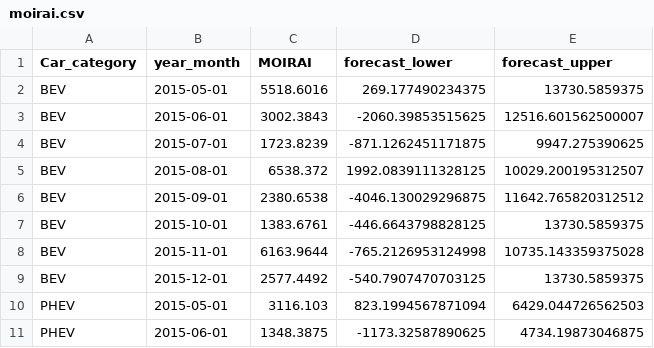
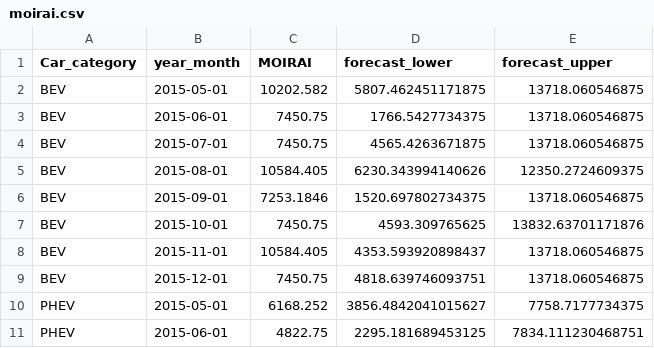
Before and after one commit to zaai-ai/lab, a CSV file: forecasting/MOIRAI/input_data_and_results/moirai.csv, drawn as a sheet; only a part is shown; the diff covers the shown part only.

Commit message:
moirai

```diff
--- a/forecasting/MOIRAI/input_data_and_results/moirai.csv
+++ b/forecasting/MOIRAI/input_data_and_results/moirai.csv
@@ -1,11 +1,11 @@
 Car_category,year_month,MOIRAI,forecast_lower,forecast_upper
-BEV,2015-05-01,5518.6016,269.177490234375,13730.5859375
-BEV,2015-06-01,3002.3843,-2060.39853515625,12516.601562500007
-BEV,2015-07-01,1723.8239,-871.1262451171875,9947.275390625
-BEV,2015-08-01,6538.372,1992.0839111328125,10029.200195312507
-BEV,2015-09-01,2380.6538,-4046.130029296875,11642.765820312512
-BEV,2015-10-01,1383.6761,-446.6643798828125,13730.5859375
-BEV,2015-11-01,6163.9644,-765.2126953124998,10735.143359375028
-BEV,2015-12-01,2577.4492,-540.7907470703125,13730.5859375
-PHEV,2015-05-01,3116.103,823.1994567871094,6429.044726562503
-PHEV,2015-06-01,1348.3875,-1173.32587890625,4734.19873046875
+BEV,2015-05-01,10202.582,5807.462451171875,13718.060546875
+BEV,2015-06-01,7450.75,1766.5427734375,13718.060546875
+BEV,2015-07-01,7450.75,4565.4263671875,13718.060546875
+BEV,2015-08-01,10584.405,6230.343994140626,12350.2724609375
+BEV,2015-09-01,7253.1846,1520.697802734375,13718.060546875
+BEV,2015-10-01,7450.75,4593.309765625,13832.63701171876
+BEV,2015-11-01,10584.405,4353.593920898437,13718.060546875
+BEV,2015-12-01,7450.75,4818.639746093751,13718.060546875
+PHEV,2015-05-01,6168.252,3856.4842041015627,7758.7177734375
+PHEV,2015-06-01,4822.75,2295.181689453125,7834.111230468751
```
Also changed, not shown: 18 edited cells elsewhere in this file, forecasting/MOIRAI/input_data_and_results/tide.csv, 1 other file.
